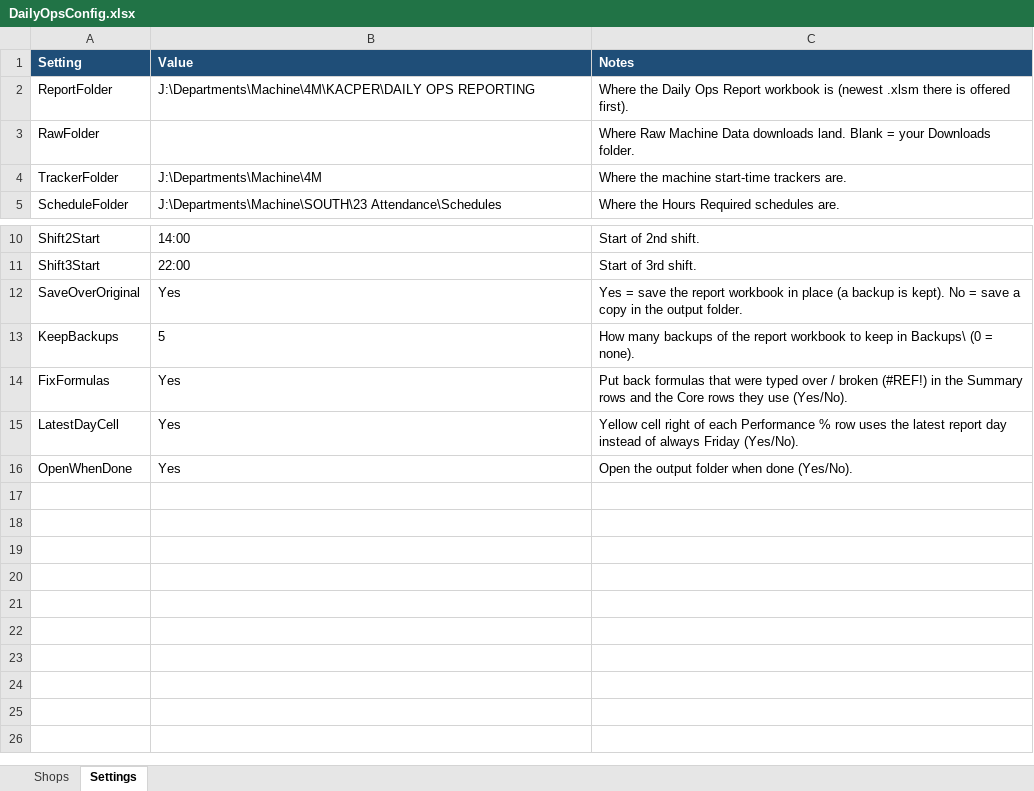
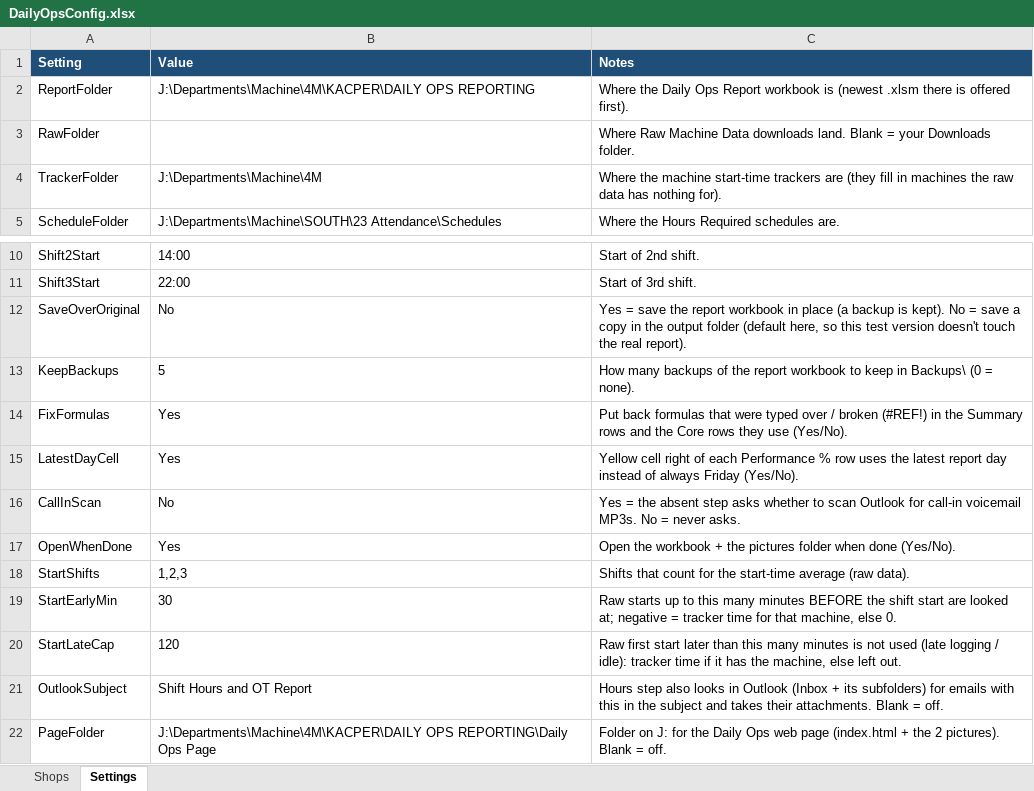
Before and after one commit to kwalczuk/-FINKL-Daily-Ops-Report, an Excel workbook: DailyOpsConfig.xlsx, sheet Settings, drawn as a sheet; only a part is shown, gaps mark what is left out; values as stored, in another font and other column widths than the file's, no borders; addresses are those after the commit; the diff names each change by its address in the sheet, - before the commit and + after, or states it on an @@ line.

```diff
--- a/DailyOpsConfig.xlsx (sheet Settings)
+++ b/DailyOpsConfig.xlsx (sheet Settings)
-C4 (Notes): …start-time trackers are.
+C4 (Notes): …start-time trackers are (they fill in machines the raw data has nothing for).
-B12 (Value): Yes
+B12 (Value): No
-C12 (Notes): …the output folder.
+C12 (Notes): …the output folder (default here, so this test version doesn't touch the real report).
+row 16: CallInScan | No | Yes = the absent step asks whether to scan Outlook for call-in voicemail MP3s. No = never asks.
-C17 (Notes): Open the output folder when…
+C17 (Notes): Open the workbook + the pictures folder when…
+row 18: StartShifts | 1,2,3 | Shifts that count for the start-time average (raw data).
+row 19: StartEarlyMin | 30 | Raw starts up to this many minutes BEFORE the shift start are looked at; negative = tracker time for that machine, else 0.
+row 20: StartLateCap | 120 | Raw first start later than this many minutes is not used (late logging / idle): tracker time if it has the machine, else left out.
+row 21: OutlookSubject | Shift Hours and OT Report | Hours step also looks in Outlook (Inbox + its subfolders) for emails with this in the subject and takes their attachments. Blank = off.
+row 22: PageFolder | J:\Departments\Machine\4M\KACPER\DAILY OPS REPORTING\Daily Ops Page | Folder on J: for the Daily Ops web page (index.html + the 2 pictures). Blank = off.
```
Also changed, not shown: sheet Shops, 1 other file.
